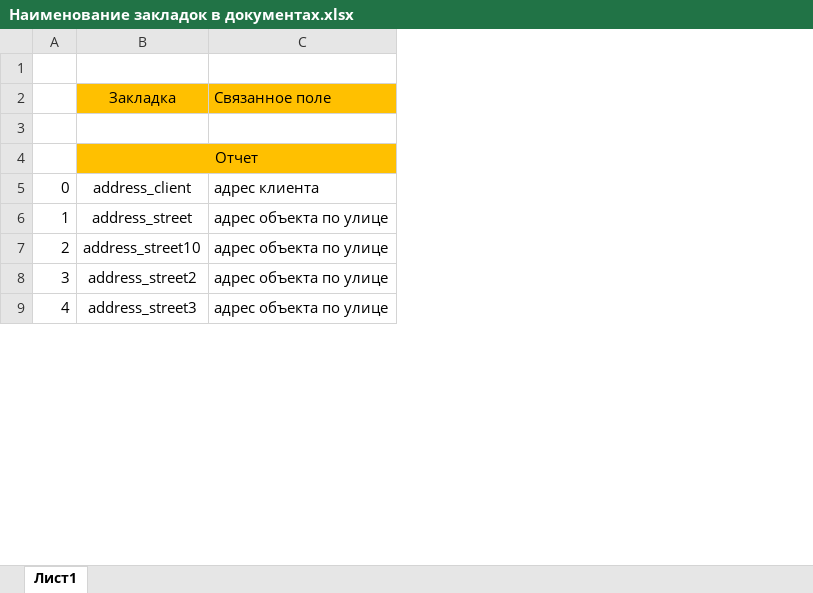
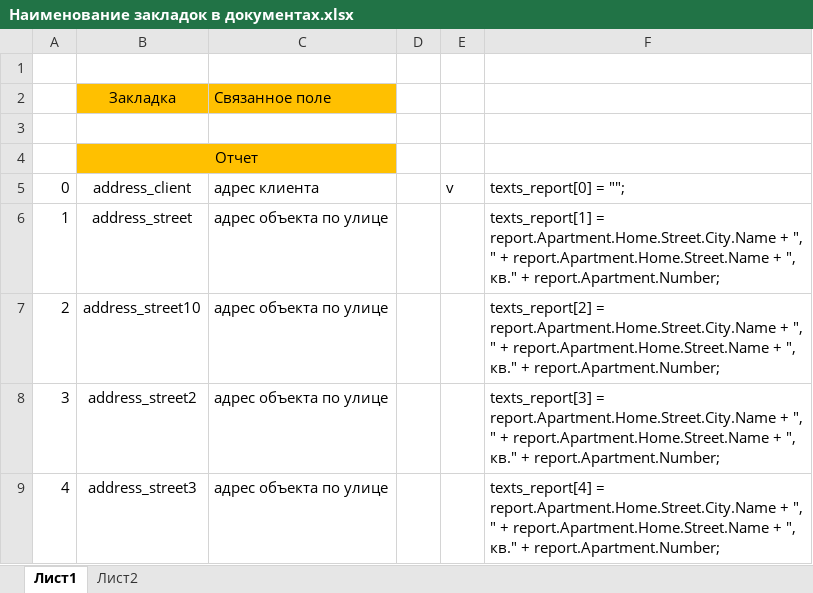
Before and after one commit to igorlisin/PR.2013.02, an Excel workbook: Documents/Наименование закладок в документах.xlsx, sheet Лист1, drawn as a sheet; only a part is shown; values as stored, in another font and other column widths than the file's, no borders; the diff names each change by its address in the sheet, - before the commit and + after, or states it on an @@ line.

```diff
--- a/Documents/Наименование закладок в документах.xlsx (sheet Лист1)
+++ b/Documents/Наименование закладок в документах.xlsx (sheet Лист1)
+sheet tab: Лист2
+column D, empty
+column E, row 5: v
+column F, rows 5-9: texts_report[0] = ""; | texts_report[1] = report.Apartment.Home.Street.City.Name + ", " + report.Apartment.Home.Street.Name + ", кв." + report.Apartment.Number; | texts_report[2] = report.Apartment.Home.Street.City.Name + ", " + report.Apartment.Home.Street.Name + ", кв." + report.Apartment.Number; | texts_report[3] = report.Apartment.Home.Street.City.Name + ", " + report.Apartment.Home.Street.Name + ", кв." + report.Apartment.Number; | texts_report[4] = report.Apartment.Home.Street.City.Name + ", " + report.Apartment.Home.Street.Name + ", кв." + report.Apartment.Number;
```
Also changed, not shown: 9 other files.
